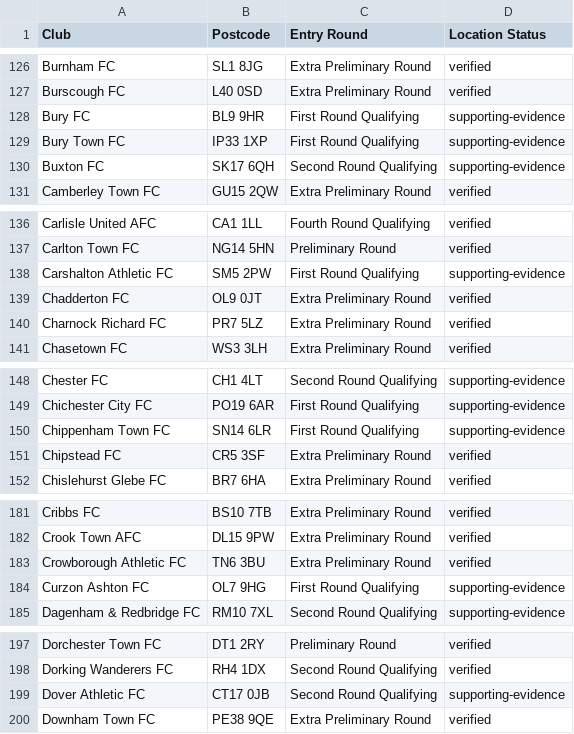
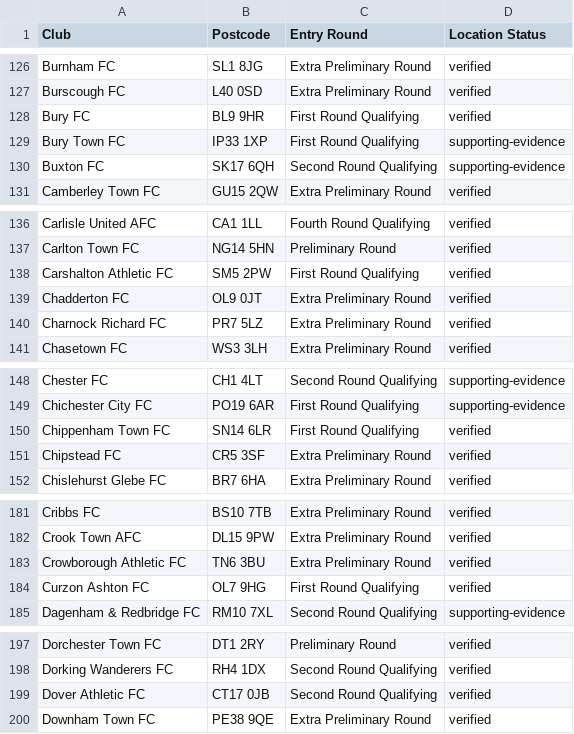
Before and after one commit to anvilspringstien/tinfoilfacup, a CSV file: tester-club-postcodes.csv, drawn as a sheet; only a part is shown, gaps mark what is left out; the diff covers the shown part only.

```diff
--- a/tester-club-postcodes.csv
+++ b/tester-club-postcodes.csv
@@ -127,3 +127,3 @@ Burnham FC,SL1 8JG,Extra Preliminary Round,verified
 Burscough FC,L40 0SD,Extra Preliminary Round,verified
-Bury FC,BL9 9HR,First Round Qualifying,supporting-evidence
+Bury FC,BL9 9HR,First Round Qualifying,verified
 Bury Town FC,IP33 1XP,First Round Qualifying,supporting-evidence
@@ -137,3 +137,3 @@ Carlisle United AFC,CA1 1LL,Fourth Round Qualifying,verified
 Carlton Town FC,NG14 5HN,Preliminary Round,verified
-Carshalton Athletic FC,SM5 2PW,First Round Qualifying,supporting-evidence
+Carshalton Athletic FC,SM5 2PW,First Round Qualifying,verified
 Chadderton FC,OL9 0JT,Extra Preliminary Round,verified
@@ -149,3 +149,3 @@ Chester FC,CH1 4LT,Second Round Qualifying,supporting-evidence
 Chichester City FC,PO19 6AR,First Round Qualifying,supporting-evidence
-Chippenham Town FC,SN14 6LR,First Round Qualifying,supporting-evidence
+Chippenham Town FC,SN14 6LR,First Round Qualifying,verified
 Chipstead FC,CR5 3SF,Extra Preliminary Round,verified
@@ -183,3 +183,3 @@ Crook Town AFC,DL15 9PW,Extra Preliminary Round,verified
 Crowborough Athletic FC,TN6 3BU,Extra Preliminary Round,verified
-Curzon Ashton FC,OL7 9HG,First Round Qualifying,supporting-evidence
+Curzon Ashton FC,OL7 9HG,First Round Qualifying,verified
 Dagenham & Redbridge FC,RM10 7XL,Second Round Qualifying,supporting-evidence
@@ -198,3 +198,3 @@ Dorchester Town FC,DT1 2RY,Preliminary Round,verified
 Dorking Wanderers FC,RH4 1DX,Second Round Qualifying,verified
-Dover Athletic FC,CT17 0JB,Second Round Qualifying,supporting-evidence
+Dover Athletic FC,CT17 0JB,Second Round Qualifying,verified
 Downham Town FC,PE38 9QE,Extra Preliminary Round,verified
```
Also changed, not shown: 3 edited cells elsewhere in this file, 2 other files.
